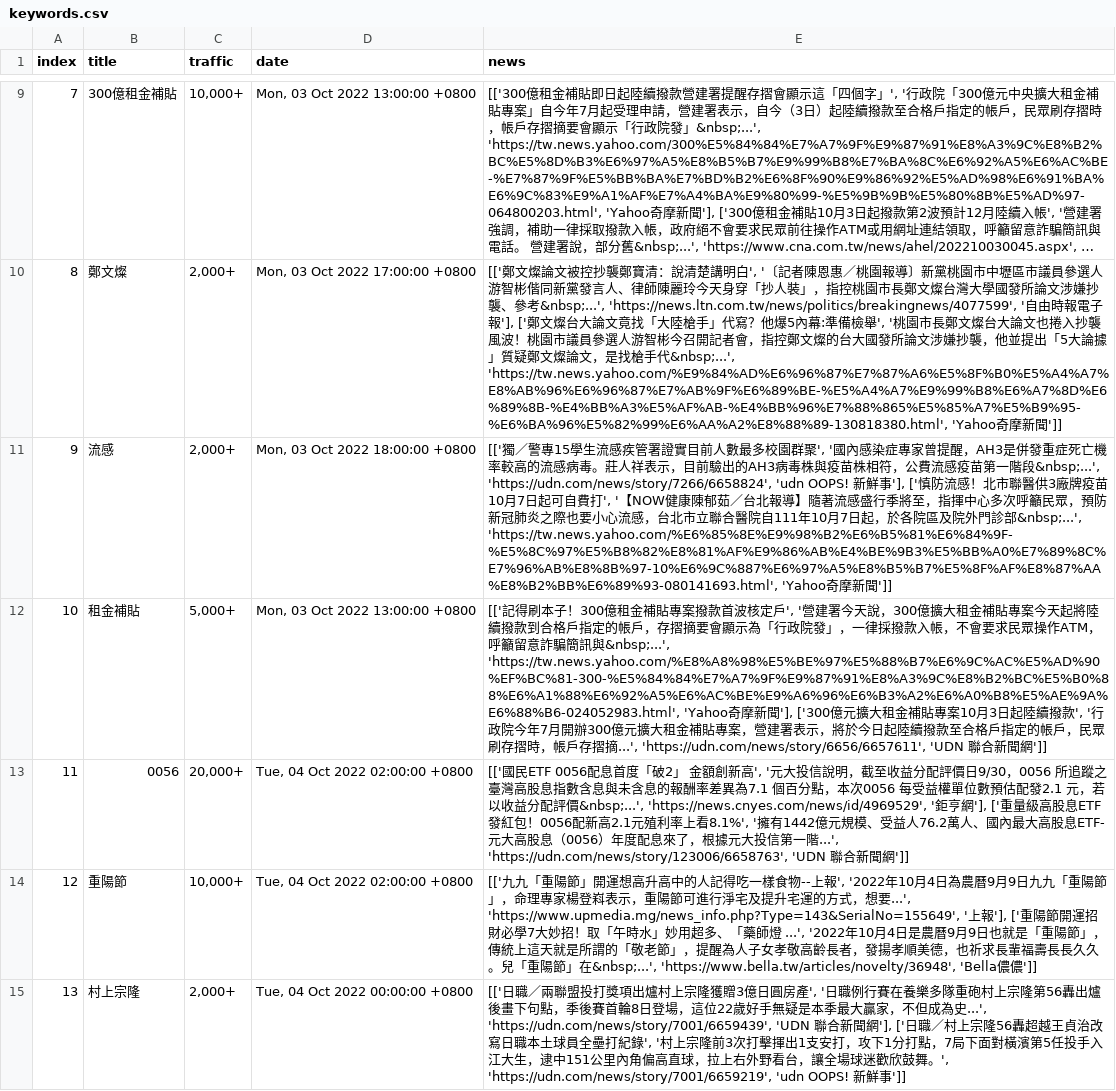
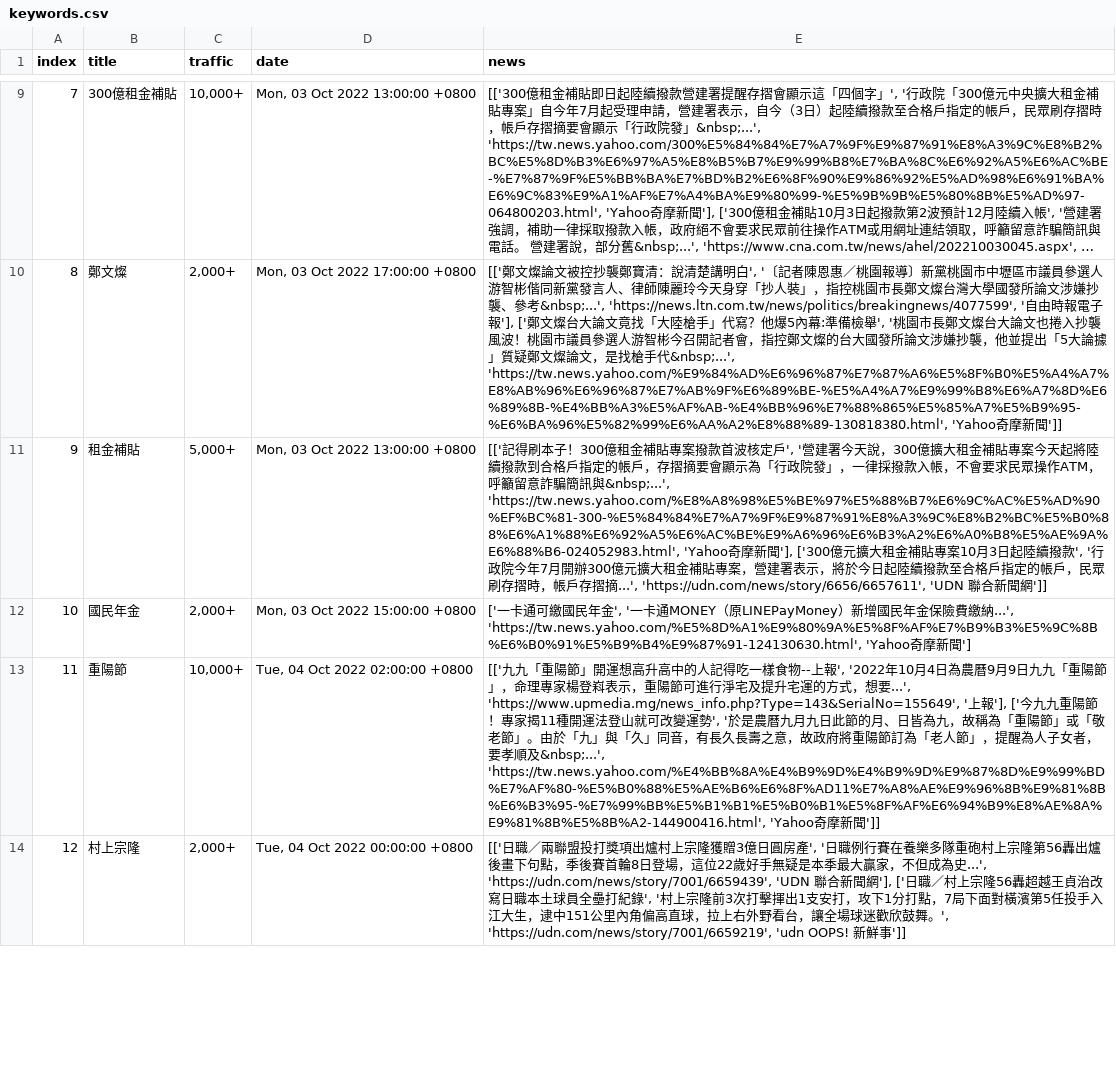
Before and after one commit to rockleona/chitchatter_crawler, a CSV file: output/keywords.csv, drawn as a sheet; only a part is shown, gaps mark what is left out; long unchanged cells end in …; removed rows and columns are numbered as before the commit, all else as after; the diff covers the shown part only; the diff names each change by its address in the sheet, - before the commit and + after, or states it on an @@ line.

```diff
--- a/output/keywords.csv
+++ b/output/keywords.csv
-row 11: 9 | 流感 | 2,000+ | Mon, 03 Oct 2022 18:00:00 +0800 | [['獨／警專15學生流感疾管署證實目前人數最多校園群聚', '國內感染症專家曾提醒，AH3是併發重症死亡機率較高的流感病毒。莊人祥表示，目前驗出的AH3病毒株與疫苗株相符，公費流感疫苗第一階段&nbsp;...', 'https://udn.com/news/story/7266/6658824', 'udn OOPS! 新鮮事'], ['慎防流感！北市聯醫供3廠牌疫苗10月7日起可自費打', '【NOW健康陳郁茹／台北報導】隨著流感盛行季將至，指揮中心多次呼籲民眾，預防新冠肺炎之際也要小心流感，台北市立聯合醫院自111年10月7日起，於各院區及院外門診部&nbsp;...', 'https://tw.news.yahoo.com/%E6%85%8E%E9%98%B2%E6%B5%81%E6%84%9F-%E5%8C%97%E5%B8%82%E8%81%AF%E9%86%AB%E4%BE%9B3%E5%BB%A0%E7%89%8C%E7%96%AB%E8%8B%97-10%E6%9C%887%E6%97%A5%E8%B5%B7%E5%8F%AF%E8%87%AA%E8%B2%BB%E6%89%93-080141693.html', 'Yahoo奇摩新聞']]
@@ column A (index) renumbered between rows 11 and 31 @@
-row 13: 11 | 0056 | 20,000+ | Tue, 04 Oct 2022 02:00:00 +0800 | [['國民ETF 0056配息首度「破2」 金額創新高', '元大投信說明，截至收益分配評價日9/30，0056 所追蹤之臺灣高股息指數含息與未含息的報酬率差異為7.1 個百分點，本次0056 每受益權單位數預估配發2.1 元，若以收益分配評價&nbsp;...', 'https://news.cnyes.com/news/id/4969529', '鉅亨網'], ['重量級高股息ETF發紅包！0056配新高2.1元殖利率上看8.1%', '擁有1442億元規模、受益人76.2萬人、國內最大高股息ETF-元大高股息（0056）年度配息來了，根據元大投信第一階...', 'https://udn.com/news/story/123006/6658763', 'UDN 聯合新聞網']]
@@ row 31 moved to row 12: 10 @@
-E13 (news): …上報'], ['重陽節開運招財必學7大妙招！取「午時水」妙用超多、「藥師燈 ...', '2022年10月4日是農曆9月9日也就是「重陽節」，傳統上這天就是所謂的「敬老節」，提醒為人子女孝敬高齡長者，發揚孝順美德，也祈求長輩福壽長長久久。兒「重陽節」在&nbsp;...', 'https://www.bella.tw/articles/novelty/36948', 'Bella儂儂']]
+E13 (news): …上報'], ['今九九重陽節！專家揭11種開運法登山就可改變運勢', '於是農曆九月九日此節的月、日皆為九，故稱為「重陽節」或「敬老節」。由於「九」與「久」同音，有長久長壽之意，故政府將重陽節訂為「老人節」，提醒為人子女者，要孝順及&nbsp;...', 'https://tw.news.yahoo.com/%E4%BB%8A%E4%B9%9D%E4%B9%9D%E9%87%8D%E9%99%BD%E7%AF%80-%E5%B0%88%E5%AE%B6%E6%8F%AD11%E7%A8%AE%E9%96%8B%E9%81%8B%E6%B3%95-%E7%99%BB%E5%B1%B1%E5%B0%B1%E5%8F%AF%E6%94%B9%E8%AE%8A%E9%81%8B%E5%8B%A2-144900416.html', 'Yahoo奇摩新聞']]
```
Also changed, not shown: 2 added rows and 4 edited cells elsewhere in this file, 1 other file.
